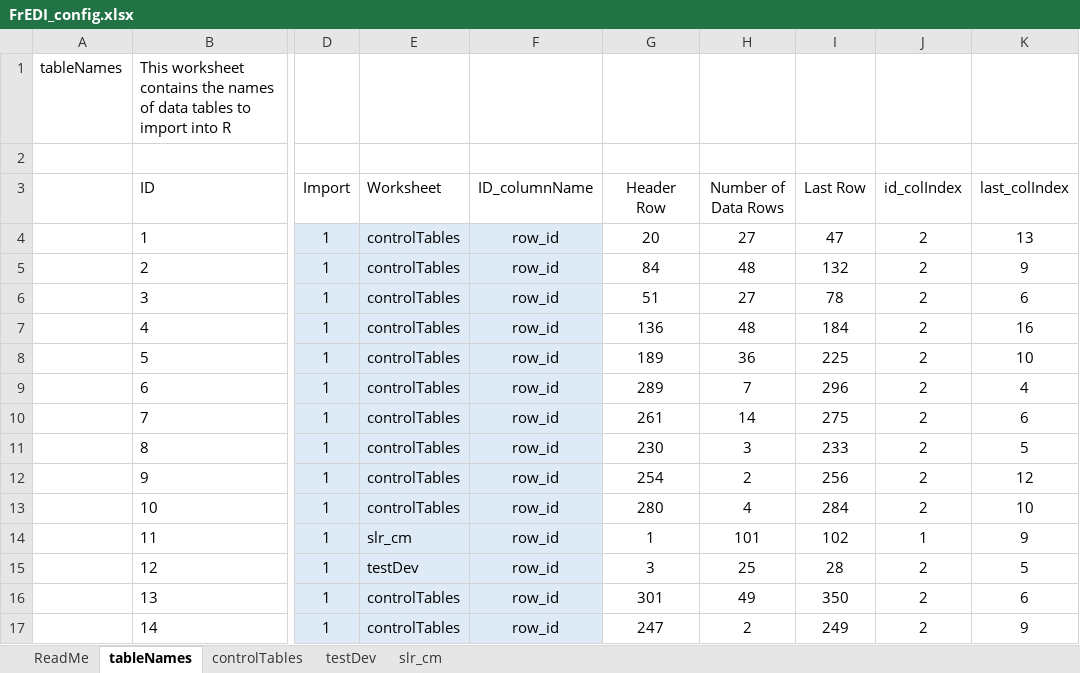
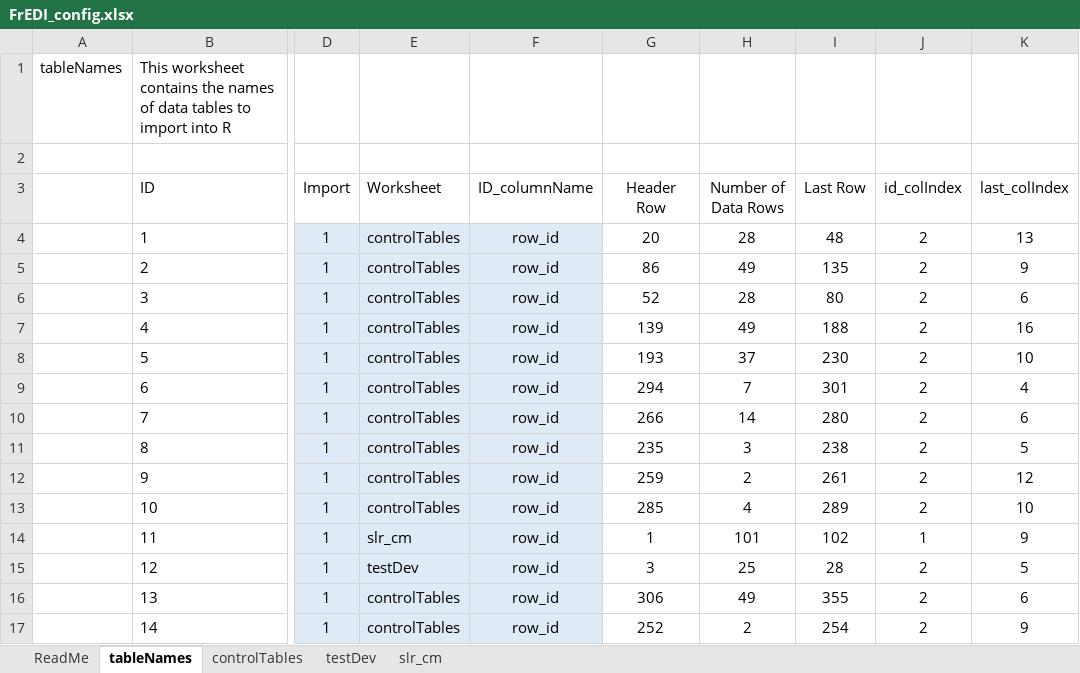
Before and after one commit to USEPA/FrEDI_Data, an Excel workbook: inst/extdata/fredi/FrEDI_config.xlsx, sheet tableNames, drawn as a sheet; only a part is shown, gaps mark what is left out; values as stored, in another font and other column widths than the file's, no borders; charts and pictures and table styles not drawn; the diff names each change by its address in the sheet, - before the commit and + after, or states it on an @@ line.

```diff
--- a/inst/extdata/fredi/FrEDI_config.xlsx (sheet tableNames)
+++ b/inst/extdata/fredi/FrEDI_config.xlsx (sheet tableNames)
-H4 (Number of Data Rows): 27
+H4 (Number of Data Rows): 28
-I4 (Last Row): 47
+I4 (Last Row): 48
-G5 (Header Row): 84
+G5 (Header Row): 86
-H5 (Number of Data Rows): 48
+H5 (Number of Data Rows): 49
-I5 (Last Row): 132
+I5 (Last Row): 135
-G6 (Header Row): 51
+G6 (Header Row): 52
-H6 (Number of Data Rows): 27
+H6 (Number of Data Rows): 28
-I6 (Last Row): 78
+I6 (Last Row): 80
-G7 (Header Row): 136
+G7 (Header Row): 139
-H7 (Number of Data Rows): 48
+H7 (Number of Data Rows): 49
-I7 (Last Row): 184
+I7 (Last Row): 188
-G8 (Header Row): 189
+G8 (Header Row): 193
-H8 (Number of Data Rows): 36
+H8 (Number of Data Rows): 37
-I8 (Last Row): 225
+I8 (Last Row): 230
-G9 (Header Row): 289
+G9 (Header Row): 294
-I9 (Last Row): 296
+I9 (Last Row): 301
-G10 (Header Row): 261
+G10 (Header Row): 266
-I10 (Last Row): 275
+I10 (Last Row): 280
-G11 (Header Row): 230
+G11 (Header Row): 235
-I11 (Last Row): 233
+I11 (Last Row): 238
-G12 (Header Row): 254
+G12 (Header Row): 259
-I12 (Last Row): 256
+I12 (Last Row): 261
-G13 (Header Row): 280
+G13 (Header Row): 285
-I13 (Last Row): 284
+I13 (Last Row): 289
-G16 (Header Row): 301
+G16 (Header Row): 306
-I16 (Last Row): 350
+I16 (Last Row): 355
-G17 (Header Row): 247
+G17 (Header Row): 252
-I17 (Last Row): 249
+I17 (Last Row): 254
```
Also changed, not shown: sheet controlTables, 2 other files.
